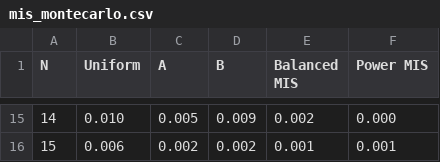
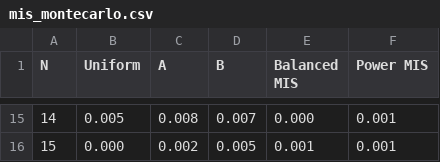
Before and after one commit to germolinal/learnings, a CSV file: video2-montecarlo/data/mis_montecarlo.csv, drawn as a sheet; only a part is shown, gaps mark what is left out; the diff covers the shown part only.

```diff
--- a/video2-montecarlo/data/mis_montecarlo.csv
+++ b/video2-montecarlo/data/mis_montecarlo.csv
@@ -15,2 +15,2 @@ N,Uniform,A,B,Balanced MIS,Power MIS
-14,0.010,0.005,0.009,0.002,0.000
-15,0.006,0.002,0.002,0.001,0.001
+14,0.005,0.008,0.007,0.000,0.001
+15,0.000,0.002,0.005,0.001,0.001
```
Also changed, not shown: 62 edited cells elsewhere in this file, 1 other file.
